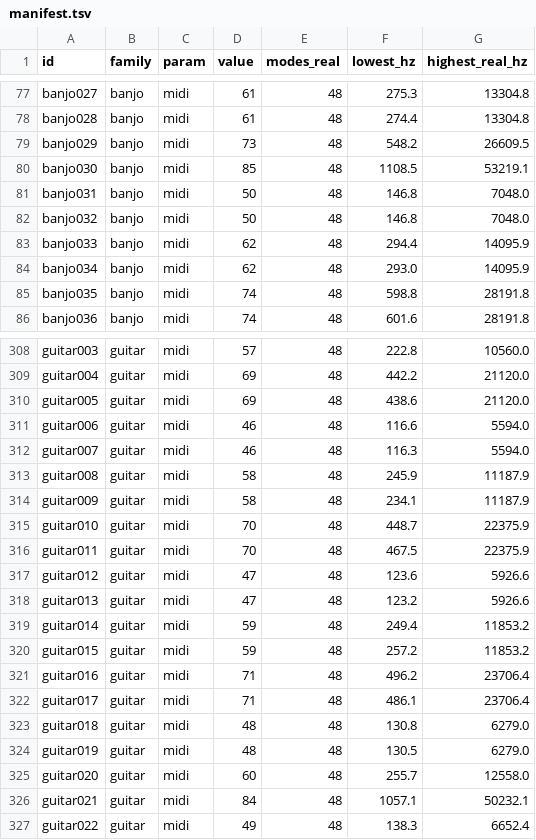
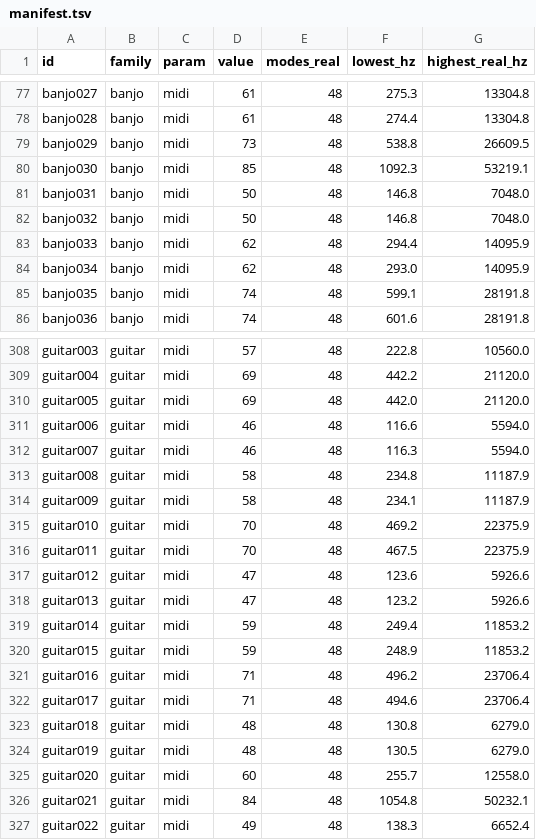
Before and after one commit to ErnestG4/Kyklophoria, a TSV file: out/manifest.tsv, drawn as a sheet; only a part is shown, gaps mark what is left out; the diff covers the shown part only.

```diff
--- a/out/manifest.tsv
+++ b/out/manifest.tsv
@@ -78,4 +78,4 @@ banjo027	banjo	midi	61	48	275.3	13304.8
 banjo028	banjo	midi	61	48	274.4	13304.8
-banjo029	banjo	midi	73	48	548.2	26609.5
-banjo030	banjo	midi	85	48	1108.5	53219.1
+banjo029	banjo	midi	73	48	538.8	26609.5
+banjo030	banjo	midi	85	48	1092.3	53219.1
 banjo031	banjo	midi	50	48	146.8	7048.0
@@ -84,3 +84,3 @@ banjo033	banjo	midi	62	48	294.4	14095.9
 banjo034	banjo	midi	62	48	293.0	14095.9
-banjo035	banjo	midi	74	48	598.8	28191.8
+banjo035	banjo	midi	74	48	599.1	28191.8
 banjo036	banjo	midi	74	48	601.6	28191.8
@@ -309,8 +309,8 @@ guitar003	guitar	midi	57	48	222.8	10560.0
 guitar004	guitar	midi	69	48	442.2	21120.0
-guitar005	guitar	midi	69	48	438.6	21120.0
+guitar005	guitar	midi	69	48	442.0	21120.0
 guitar006	guitar	midi	46	48	116.6	5594.0
 guitar007	guitar	midi	46	48	116.3	5594.0
-guitar008	guitar	midi	58	48	245.9	11187.9
+guitar008	guitar	midi	58	48	234.8	11187.9
 guitar009	guitar	midi	58	48	234.1	11187.9
-guitar010	guitar	midi	70	48	448.7	22375.9
+guitar010	guitar	midi	70	48	469.2	22375.9
 guitar011	guitar	midi	70	48	467.5	22375.9
@@ -319,5 +319,5 @@ guitar013	guitar	midi	47	48	123.2	5926.6
 guitar014	guitar	midi	59	48	249.4	11853.2
-guitar015	guitar	midi	59	48	257.2	11853.2
+guitar015	guitar	midi	59	48	248.9	11853.2
 guitar016	guitar	midi	71	48	496.2	23706.4
-guitar017	guitar	midi	71	48	486.1	23706.4
+guitar017	guitar	midi	71	48	494.6	23706.4
 guitar018	guitar	midi	48	48	130.8	6279.0
@@ -325,3 +325,3 @@ guitar019	guitar	midi	48	48	130.5	6279.0
 guitar020	guitar	midi	60	48	255.7	12558.0
-guitar021	guitar	midi	84	48	1057.1	50232.1
+guitar021	guitar	midi	84	48	1054.8	50232.1
 guitar022	guitar	midi	49	48	138.3	6652.4
```
Also changed, not shown: 41 edited cells elsewhere in this file, 23 other files.
